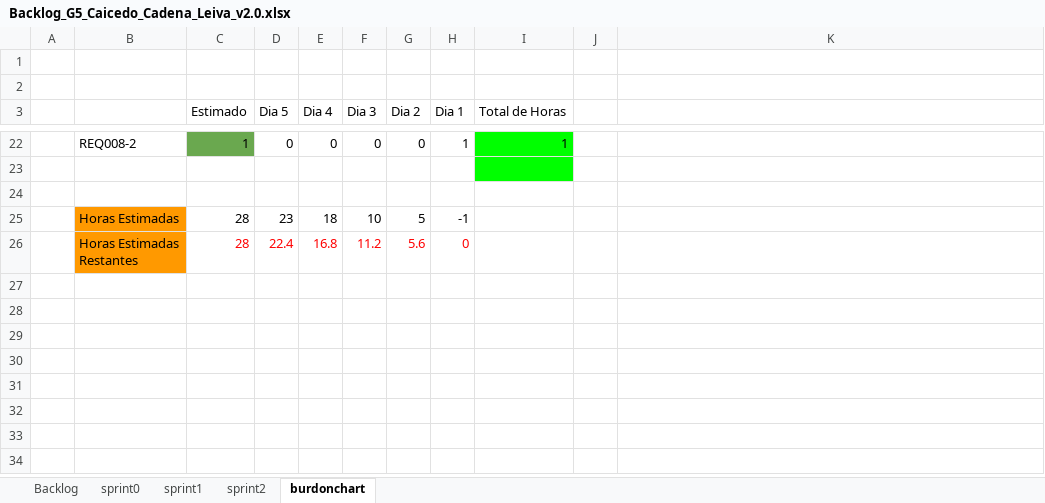
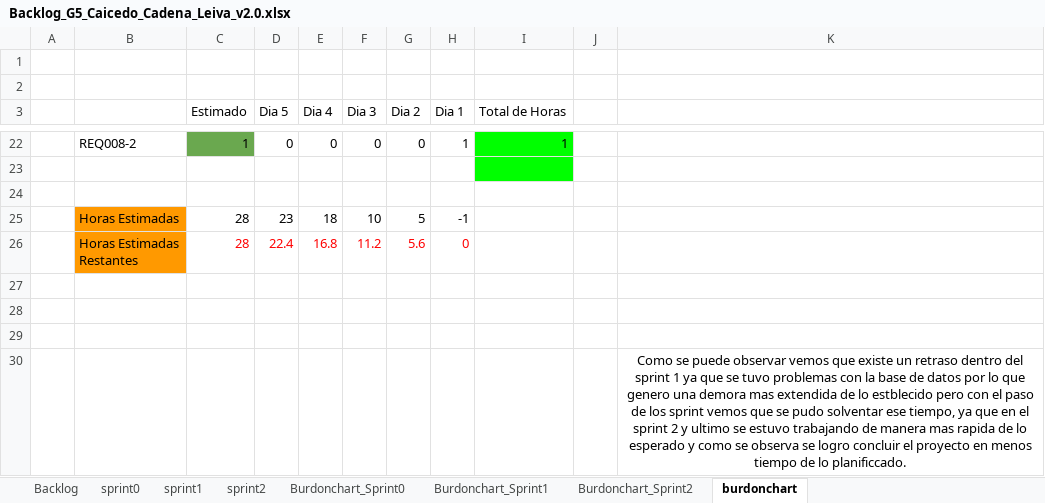
Before and after one commit to KevinCaicedo1/7185_G5, an Excel workbook: Documentacion/PREGAME/1. ELICITACION/1.6 Backlog/Backlog_G5_Caicedo_Cadena_Leiva_v2.0.xlsx, sheet burdonchart, drawn as a sheet; only a part is shown, gaps mark what is left out; values as stored, in another font and other column widths than the file's, no borders; charts and pictures and table styles not drawn; the diff names each change by its address in the sheet, - before the commit and + after, or states it on an @@ line.

Commit message:
Burdonchart Final

```diff
--- a/Documentacion/PREGAME/1. ELICITACION/1.6 Backlog/Backlog_G5_Caicedo_Cadena_Leiva_v2.0.xlsx (sheet burdonchart)
+++ b/Documentacion/PREGAME/1. ELICITACION/1.6 Backlog/Backlog_G5_Caicedo_Cadena_Leiva_v2.0.xlsx (sheet burdonchart)
+sheet tab: Burdonchart_Sprint0
+sheet tab: Burdonchart_Sprint1
+sheet tab: Burdonchart_Sprint2
+row 27: (empty)
+row 28: (empty)
+row 29: (empty)
+row 30:  |  |  |  |  |  |  |  |  |  | Como se puede observar vemos que existe un retraso dentro del sprint 1 ya que se tuvo problemas con la base de datos por lo que genero una demora mas extendida de lo estblecido pero con el paso de los sprint vemos que se pudo solventar ese tiempo, ya que en el sprint 2 y ultimo se estuvo trabajando de manera mas rapida de lo esperado y como se observa se logro concluir el proyecto en menos tiempo de lo planificcado.
```
Also changed, not shown: charts or pictures.
